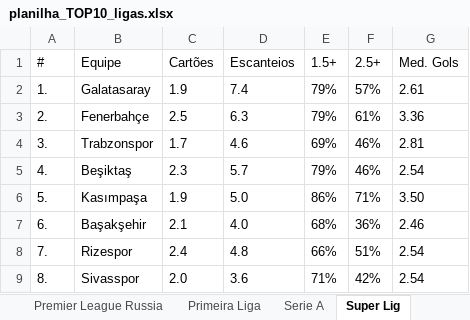
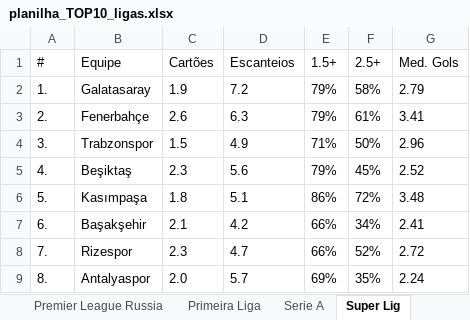
Before and after one commit to VictorRossan0/Python, an Excel workbook: top_league_soccer/Excel/planilha_TOP10_ligas.xlsx, sheet Super Lig, drawn as a sheet; only a part is shown; values as stored, in another font and other column widths than the file's, no borders; the diff covers the shown part only; the diff names each change by its address in the sheet, - before the commit and + after, or states it on an @@ line.

```diff
--- a/top_league_soccer/Excel/planilha_TOP10_ligas.xlsx (sheet Super Lig)
+++ b/top_league_soccer/Excel/planilha_TOP10_ligas.xlsx (sheet Super Lig)
-D2 (Escanteios): 7.4
+D2 (Escanteios): 7.2
-F2 (2.5+): 57%
+F2 (2.5+): 58%
-G2 (Med. Gols): 2.61
+G2 (Med. Gols): 2.79
-C3 (Cartões): 2.5
+C3 (Cartões): 2.6
-G3 (Med. Gols): 3.36
+G3 (Med. Gols): 3.41
-C4 (Cartões): 1.7
+C4 (Cartões): 1.5
-D4 (Escanteios): 4.6
+D4 (Escanteios): 4.9
-E4 (1.5+): 69%
+E4 (1.5+): 71%
-F4 (2.5+): 46%
+F4 (2.5+): 50%
-G4 (Med. Gols): 2.81
+G4 (Med. Gols): 2.96
-D5 (Escanteios): 5.7
+D5 (Escanteios): 5.6
-F5 (2.5+): 46%
+F5 (2.5+): 45%
-G5 (Med. Gols): 2.54
+G5 (Med. Gols): 2.52
-C6 (Cartões): 1.9
+C6 (Cartões): 1.8
-D6 (Escanteios): 5.0
+D6 (Escanteios): 5.1
-F6 (2.5+): 71%
+F6 (2.5+): 72%
-G6 (Med. Gols): 3.50
+G6 (Med. Gols): 3.48
-D7 (Escanteios): 4.0
+D7 (Escanteios): 4.2
-E7 (1.5+): 68%
+E7 (1.5+): 66%
-F7 (2.5+): 36%
+F7 (2.5+): 34%
-G7 (Med. Gols): 2.46
+G7 (Med. Gols): 2.41
-C8 (Cartões): 2.4
+C8 (Cartões): 2.3
-D8 (Escanteios): 4.8
+D8 (Escanteios): 4.7
-F8 (2.5+): 51%
+F8 (2.5+): 52%
-G8 (Med. Gols): 2.54
+G8 (Med. Gols): 2.72
-B9 (Equipe): Sivasspor
+B9 (Equipe): Antalyaspor
-D9 (Escanteios): 3.6
+D9 (Escanteios): 5.7
-E9 (1.5+): 71%
+E9 (1.5+): 69%
-F9 (2.5+): 42%
+F9 (2.5+): 35%
-G9 (Med. Gols): 2.54
+G9 (Med. Gols): 2.24
```
Also changed, not shown: 62 edited cells elsewhere in this sheet, sheet Serie A, sheet Primeira Liga, sheet Premier League, sheet La Liga, sheet Ligue 1, sheet Premier League Russia, 3 more sheets, top_league_soccer/Excel/dados_bundesliga.xlsx, top_league_soccer/Excel/dados_premier.xlsx, 44 other files.
